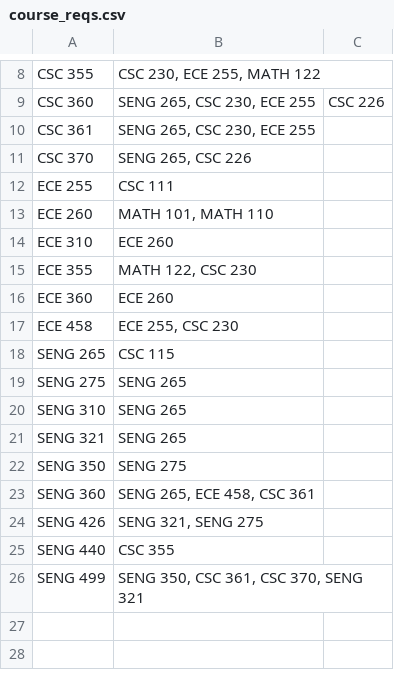
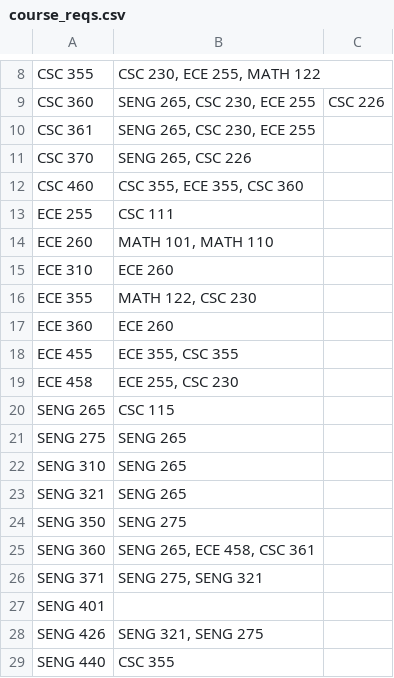
Before and after one commit to SENG-499-Company-3/algorithm-2, a CSV file: app/data/course_reqs.csv, drawn as a sheet; only a part is shown, gaps mark what is left out; the shorter side is filled out with more unchanged rows.

```diff
--- a/app/data/course_reqs.csv
+++ b/app/data/course_reqs.csv
@@ -11,2 +11,3 @@ CSC 361,"SENG 265, CSC 230, ECE 255",
 CSC 370,"SENG 265, CSC 226",
+CSC 460,"CSC 355, ECE 355, CSC 360",
 ECE 255,CSC 111,
@@ -16,2 +17,3 @@ ECE 355,"MATH 122, CSC 230",
 ECE 360,ECE 260,
+ECE 455,"ECE 355, CSC 355",
 ECE 458,"ECE 255, CSC 230",
@@ -23,2 +25,4 @@ SENG 350,SENG 275,
 SENG 360,"SENG 265, ECE 458, CSC 361",
+SENG 371,"SENG 275,  SENG 321",
+SENG 401,,
 SENG 426,"SENG 321, SENG 275",
```
Also changed, not shown: app/data/course_prepared.csv, 4 other files.
